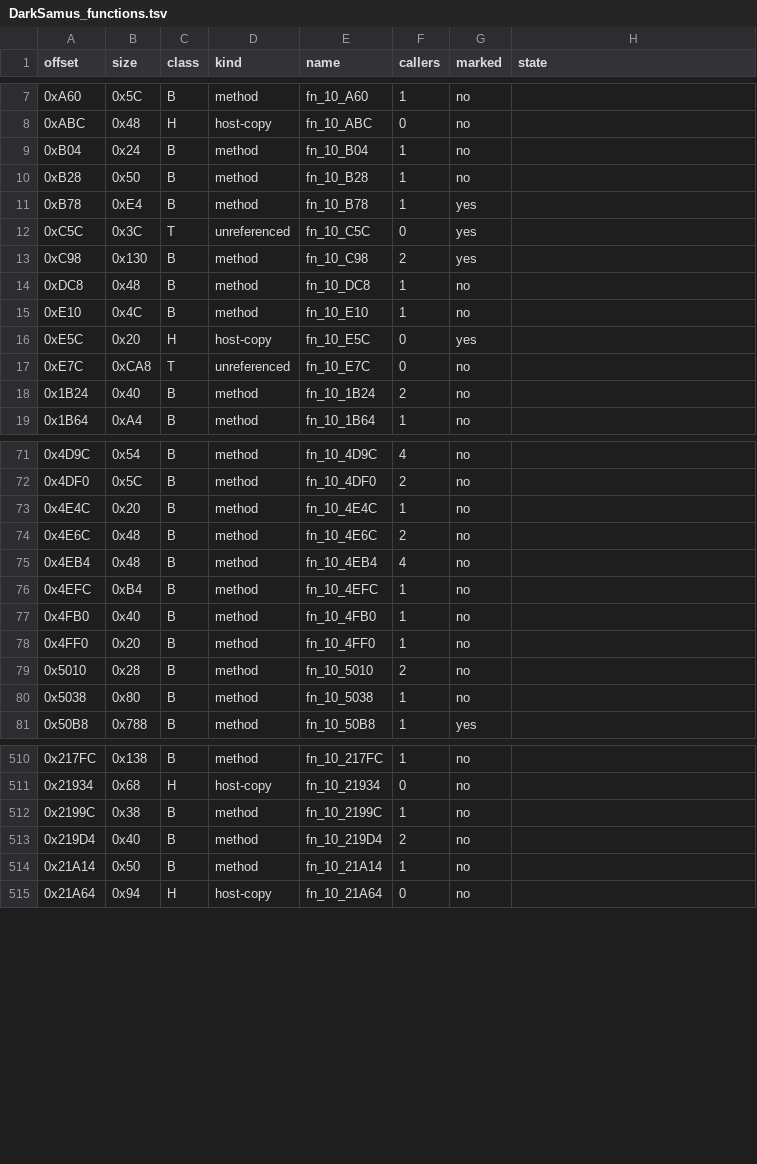
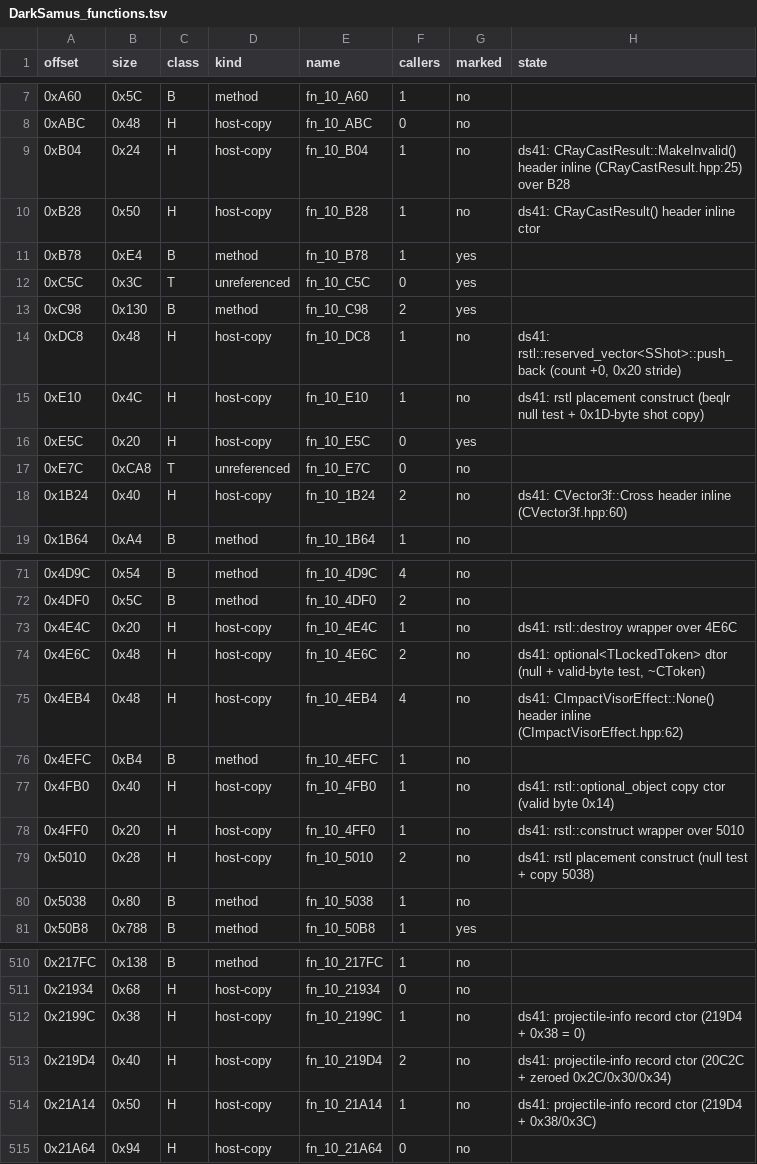
Before and after one commit to NitrosGits/MetroidPrime2Port-DSU, a TSV file: docs/module-analysis/DarkSamus_functions.tsv, drawn as a sheet; only a part is shown, gaps mark what is left out; the diff covers the shown part only.

Commit message:
DarkSamus ds41: 6 B rows marked (17E48 14284 19014 996C 4368 CF14), 32 reclassified H, EDB8 T
FD4C now calls GetStageCount (0xFD68 `bl fn_10_17E48`) instead of reading 0x978; the
seen count/stage stores stay at 0xFDD8 / 0xFDF8.
19014 is CDarkSamus::LeaveGround, called from 18F90's Activate (0x18FA4):
  0x1902C `rlwimi r0, r5, 6, 25, 25` (r5 = 1: 0x34C bit 0x40, vertical movement on)
  0x19040 `rlwimi r0, r6, 3, 28, 28` (r6 = 0: 0x34C bit 0x8, off the ground)
  0x19034 `li r4, 0x25` / 0x19048 `bl RemoveMaterial` (kMT_GroundCollider)
18F90 Deactivate calls SetGrounded(mgr, true) (0x18FBC `li r5, 0x1`).
996C is a const GetBoostBallActor: 0x9984 `cmplw r6, r0` / 0x9988 `bne` (uid 0xE38 invalid
-> null), 0x99A0 GetObjectById, 0x99A4 TCastToPtr<CActor>; replaces four const_casts.
CF14 is RegisterDarkSamusLoader, 0xCF30 from RELMain. 4368 is BoostBallActorParameters.
Forced arms: tools/cov/specs/darksamus_ds41_force.py (14284 null stage / -1; 996C lookup).

```diff
--- a/docs/module-analysis/DarkSamus_functions.tsv
+++ b/docs/module-analysis/DarkSamus_functions.tsv
@@ -8,4 +8,4 @@ offset	size	class	kind	name	callers	marked	state
 0xABC	0x48	H	host-copy	fn_10_ABC	0	no	
-0xB04	0x24	B	method	fn_10_B04	1	no	
-0xB28	0x50	B	method	fn_10_B28	1	no	
+0xB04	0x24	H	host-copy	fn_10_B04	1	no	ds41: CRayCastResult::MakeInvalid() header inline (CRayCastResult.hpp:25) over B28
+0xB28	0x50	H	host-copy	fn_10_B28	1	no	ds41: CRayCastResult() header inline ctor
 0xB78	0xE4	B	method	fn_10_B78	1	yes	
@@ -13,7 +13,7 @@ offset	size	class	kind	name	callers	marked	state
 0xC98	0x130	B	method	fn_10_C98	2	yes	
-0xDC8	0x48	B	method	fn_10_DC8	1	no	
-0xE10	0x4C	B	method	fn_10_E10	1	no	
+0xDC8	0x48	H	host-copy	fn_10_DC8	1	no	ds41: rstl::reserved_vector<SShot>::push_back (count +0, 0x20 stride)
+0xE10	0x4C	H	host-copy	fn_10_E10	1	no	ds41: rstl placement construct (beqlr null test + 0x1D-byte shot copy)
 0xE5C	0x20	H	host-copy	fn_10_E5C	0	yes	
 0xE7C	0xCA8	T	unreferenced	fn_10_E7C	0	no	
-0x1B24	0x40	B	method	fn_10_1B24	2	no	
+0x1B24	0x40	H	host-copy	fn_10_1B24	2	no	ds41: CVector3f::Cross header inline (CVector3f.hpp:60)
 0x1B64	0xA4	B	method	fn_10_1B64	1	no	
@@ -72,9 +72,9 @@ offset	size	class	kind	name	callers	marked	state
 0x4DF0	0x5C	B	method	fn_10_4DF0	2	no	
-0x4E4C	0x20	B	method	fn_10_4E4C	1	no	
-0x4E6C	0x48	B	method	fn_10_4E6C	2	no	
-0x4EB4	0x48	B	method	fn_10_4EB4	4	no	
+0x4E4C	0x20	H	host-copy	fn_10_4E4C	1	no	ds41: rstl::destroy wrapper over 4E6C
+0x4E6C	0x48	H	host-copy	fn_10_4E6C	2	no	ds41: optional<TLockedToken> dtor (null + valid-byte test, ~CToken)
+0x4EB4	0x48	H	host-copy	fn_10_4EB4	4	no	ds41: CImpactVisorEffect::None() header inline (CImpactVisorEffect.hpp:62)
 0x4EFC	0xB4	B	method	fn_10_4EFC	1	no	
-0x4FB0	0x40	B	method	fn_10_4FB0	1	no	
-0x4FF0	0x20	B	method	fn_10_4FF0	1	no	
-0x5010	0x28	B	method	fn_10_5010	2	no	
+0x4FB0	0x40	H	host-copy	fn_10_4FB0	1	no	ds41: rstl::optional_object copy ctor (valid byte 0x14)
+0x4FF0	0x20	H	host-copy	fn_10_4FF0	1	no	ds41: rstl::construct wrapper over 5010
+0x5010	0x28	H	host-copy	fn_10_5010	2	no	ds41: rstl placement construct (null test + copy 5038)
 0x5038	0x80	B	method	fn_10_5038	1	no	
@@ -511,5 +511,5 @@ offset	size	class	kind	name	callers	marked	state
 0x21934	0x68	H	host-copy	fn_10_21934	0	no	
-0x2199C	0x38	B	method	fn_10_2199C	1	no	
-0x219D4	0x40	B	method	fn_10_219D4	2	no	
-0x21A14	0x50	B	method	fn_10_21A14	1	no	
+0x2199C	0x38	H	host-copy	fn_10_2199C	1	no	ds41: projectile-info record ctor (219D4 + 0x38 = 0)
+0x219D4	0x40	H	host-copy	fn_10_219D4	2	no	ds41: projectile-info record ctor (20C2C + zeroed 0x2C/0x30/0x34)
+0x21A14	0x50	H	host-copy	fn_10_21A14	1	no	ds41: projectile-info record ctor (219D4 + 0x38/0x3C)
 0x21A64	0x94	H	host-copy	fn_10_21A64	0	no	
```
Also changed, not shown: 63 edited cells elsewhere in this file, 7 other files.
